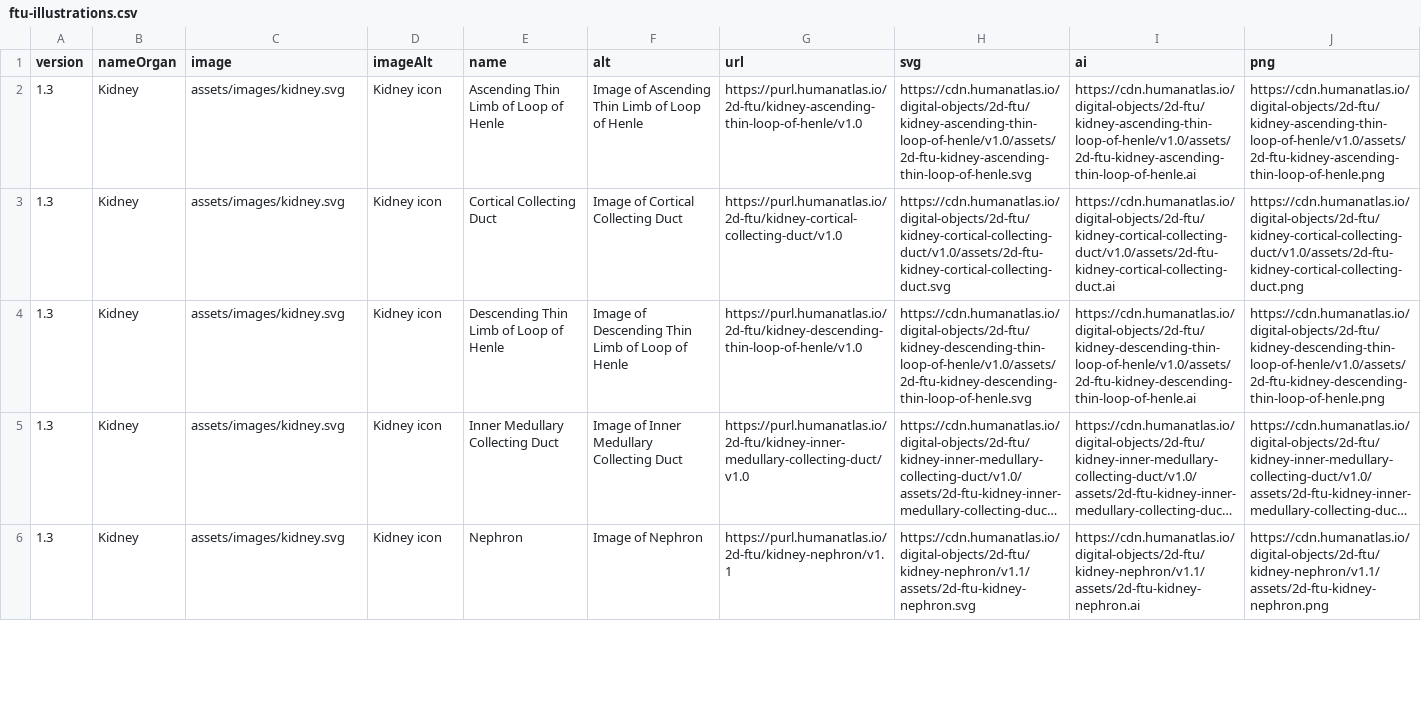
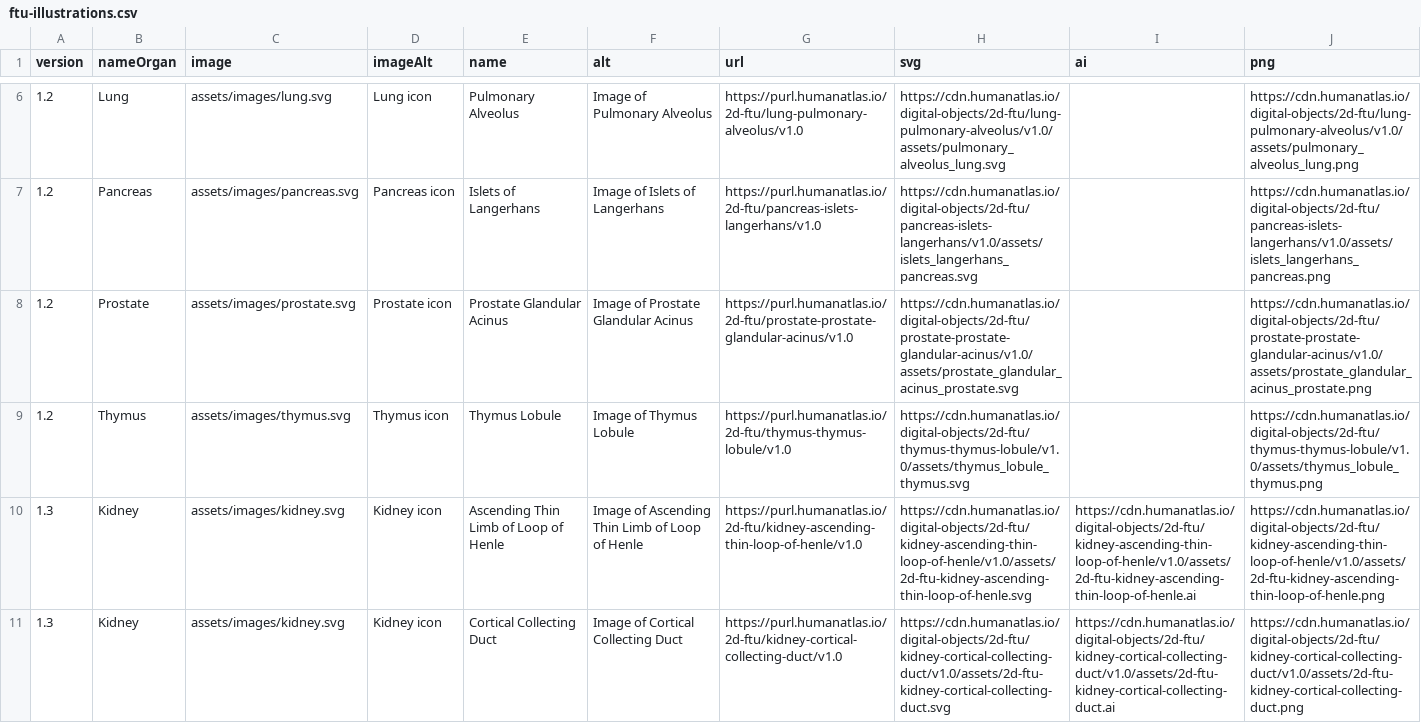
Before and after one commit to x-atlas-consortia/hra-dashboard-data, a CSV file: data/humanatlas.io/ftu-illustrations.csv, drawn as a sheet; only a part is shown, gaps mark what is left out; the shorter side is filled out with more unchanged rows; long unchanged cells end in …; the diff covers the shown part only; the diff names each change by its address in the sheet, - before the commit and + after, or states it on an @@ line.

```diff
--- a/data/humanatlas.io/ftu-illustrations.csv
+++ b/data/humanatlas.io/ftu-illustrations.csv
+row 6: 1.2 | Lung | assets/images/lung.svg | Lung icon | Pulmonary Alveolus | Image of Pulmonary Alveolus | https://purl.humanatlas.io/2d-ftu/lung-pulmonary-alveolus/v1.0 | https://cdn.humanatlas.io/digital-objects/2d-ftu/lung-pulmonary-alveolus/v1.0/assets/pulmonary_alveolus_lung.svg |  | https://cdn.humanatlas.io/digital-objects/2d-ftu/lung-pulmonary-alveolus/v1.0/assets/pulmonary_alveolus_lung.png
+row 7: 1.2 | Pancreas | assets/images/pancreas.svg | Pancreas icon | Islets of Langerhans | Image of Islets of Langerhans | https://purl.humanatlas.io/2d-ftu/pancreas-islets-langerhans/v1.0 | https://cdn.humanatlas.io/digital-objects/2d-ftu/pancreas-islets-langerhans/v1.0/assets/islets_langerhans_pancreas.svg |  | https://cdn.humanatlas.io/digital-objects/2d-ftu/pancreas-islets-langerhans/v1.0/assets/islets_langerhans_pancreas.png
+row 8: 1.2 | Prostate | assets/images/prostate.svg | Prostate icon | Prostate Glandular Acinus | Image of Prostate Glandular Acinus | https://purl.humanatlas.io/2d-ftu/prostate-prostate-glandular-acinus/v1.0 | https://cdn.humanatlas.io/digital-objects/2d-ftu/prostate-prostate-glandular-acinus/v1.0/assets/prostate_glandular_acinus_prostate.svg |  | https://cdn.humanatlas.io/digital-objects/2d-ftu/prostate-prostate-glandular-acinus/v1.0/assets/prostate_glandular_acinus_prostate.png
+row 9: 1.2 | Thymus | assets/images/thymus.svg | Thymus icon | Thymus Lobule | Image of Thymus Lobule | https://purl.humanatlas.io/2d-ftu/thymus-thymus-lobule/v1.0 | https://cdn.humanatlas.io/digital-objects/2d-ftu/thymus-thymus-lobule/v1.0/assets/thymus_lobule_thymus.svg |  | https://cdn.humanatlas.io/digital-objects/2d-ftu/thymus-thymus-lobule/v1.0/assets/thymus_lobule_thymus.png
```
Also changed, not shown: 4 added rows elsewhere in this file, 3 other files.
